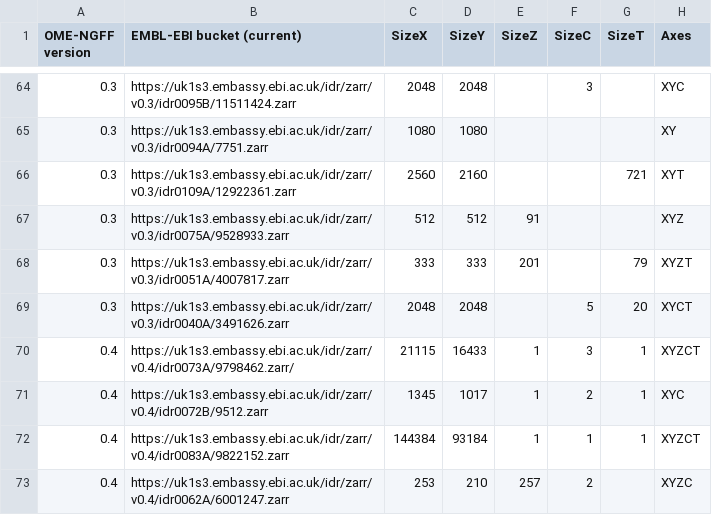
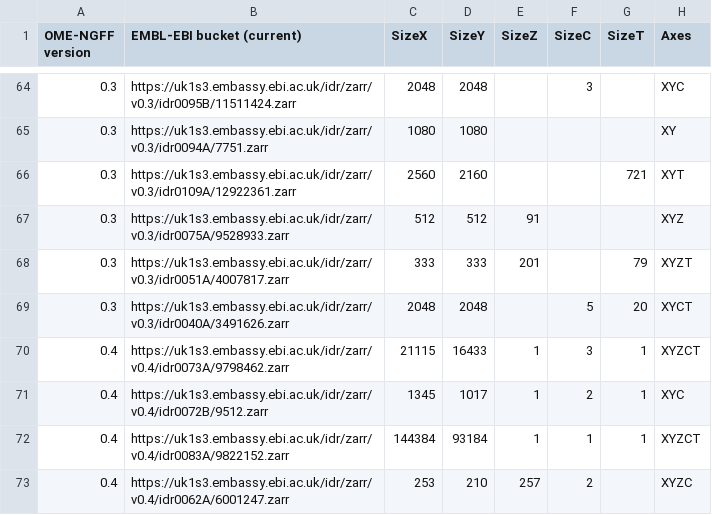
Before and after one commit to will-moore/ome-ngff-samples, a CSV file: _data/table.csv, drawn as a sheet; only a part is shown, gaps mark what is left out; the diff names each change by its address in the sheet, - before the commit and + after, or states it on an @@ line.

Commit message:
Remove trailing slash from URL

```diff
--- a/_data/table.csv
+++ b/_data/table.csv
-B70 (EMBL-EBI bucket (current)): https://uk1s3.embassy.ebi.ac.uk/idr/zarr/v0.4/idr0073A/9798462.zarr/
+B70 (EMBL-EBI bucket (current)): https://uk1s3.embassy.ebi.ac.uk/idr/zarr/v0.4/idr0073A/9798462.zarr
```
